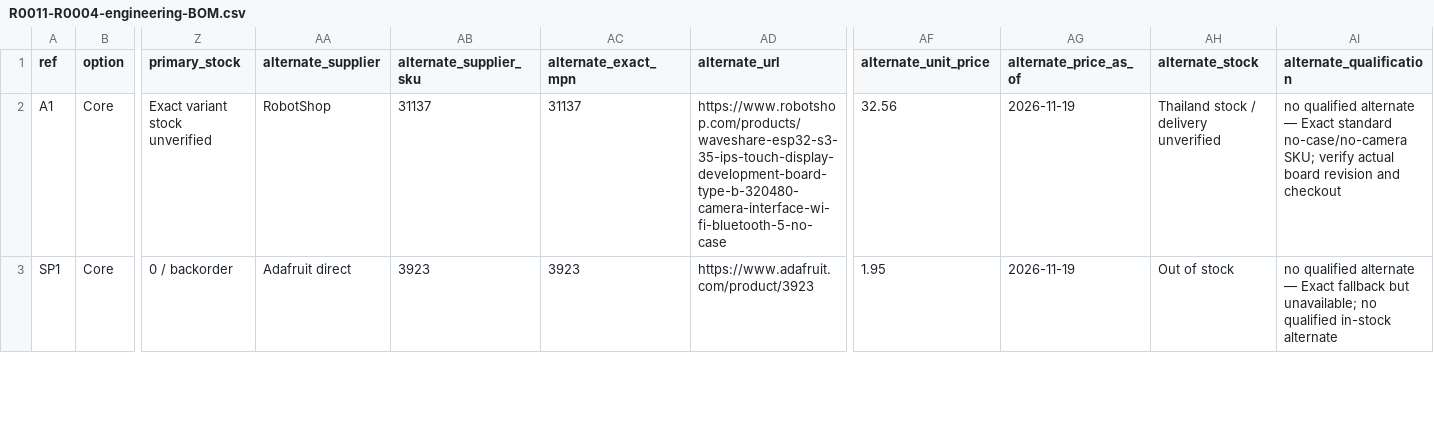
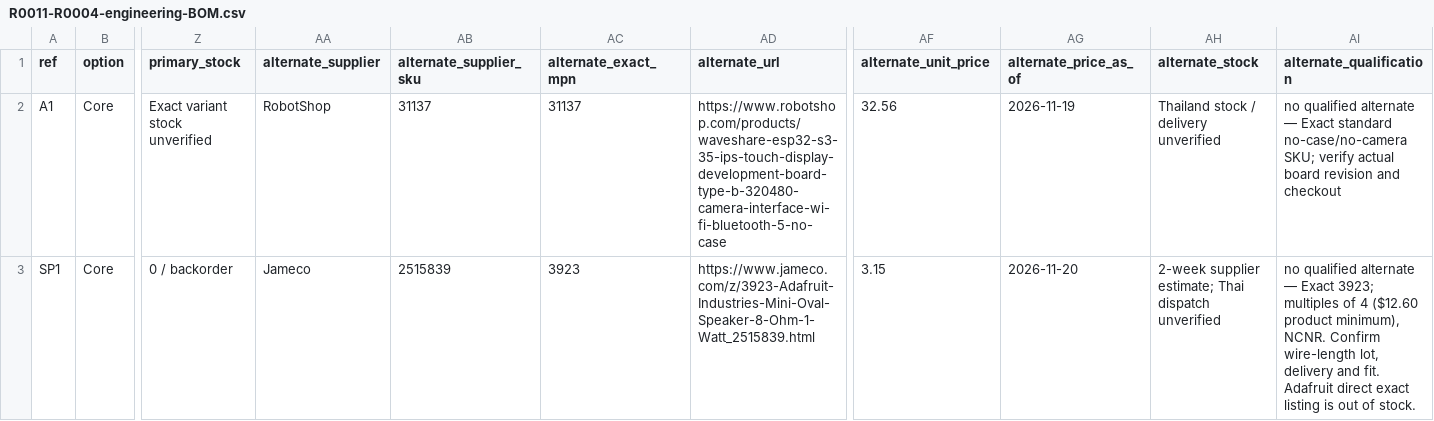
Before and after one commit to natthapolvanasrivilai/thai-waters-handheld, a CSV file: sourcing/production-intent/R0011-R0004-engineering-BOM.csv, drawn as a sheet; only a part is shown, gaps mark what is left out; the diff covers the shown part only; the diff names each change by its address in the sheet, - before the commit and + after, or states it on an @@ line.

Commit message:
Gate same-MPN speaker lead changes and standalone LiPo availability

```diff
--- a/sourcing/production-intent/R0011-R0004-engineering-BOM.csv
+++ b/sourcing/production-intent/R0011-R0004-engineering-BOM.csv
-AA3 (alternate_supplier): Adafruit direct
+AA3 (alternate_supplier): Jameco
-AB3 (alternate_supplier_sku): 3923
+AB3 (alternate_supplier_sku): 2515839
-AD3 (alternate_url): https://www.adafruit.com/product/3923
+AD3 (alternate_url): https://www.jameco.com/z/3923-Adafruit-Industries-Mini-Oval-Speaker-8-Ohm-1-Watt_2515839.html
-AF3 (alternate_unit_price): 1.95
+AF3 (alternate_unit_price): 3.15
-AG3 (alternate_price_as_of): 2026-11-19
+AG3 (alternate_price_as_of): 2026-11-20
-AH3 (alternate_stock): Out of stock
+AH3 (alternate_stock): 2-week supplier estimate; Thai dispatch unverified
-AI3 (alternate_qualification): …— Exact fallback but unavailable; no qualified in-stock alternate
+AI3 (alternate_qualification): …— Exact 3923; multiples of 4 ($12.60 product minimum), NCNR. Confirm wire-length lot, delivery and fit. Adafruit direct exact listing is out of stock.
```
Also changed, not shown: 10 edited cells elsewhere in this file, sourcing/production-intent/R0011-R0004-alternate-sources.csv, sourcing/production-intent/R0011-R0004-market-snapshot.csv, 1 other file.
